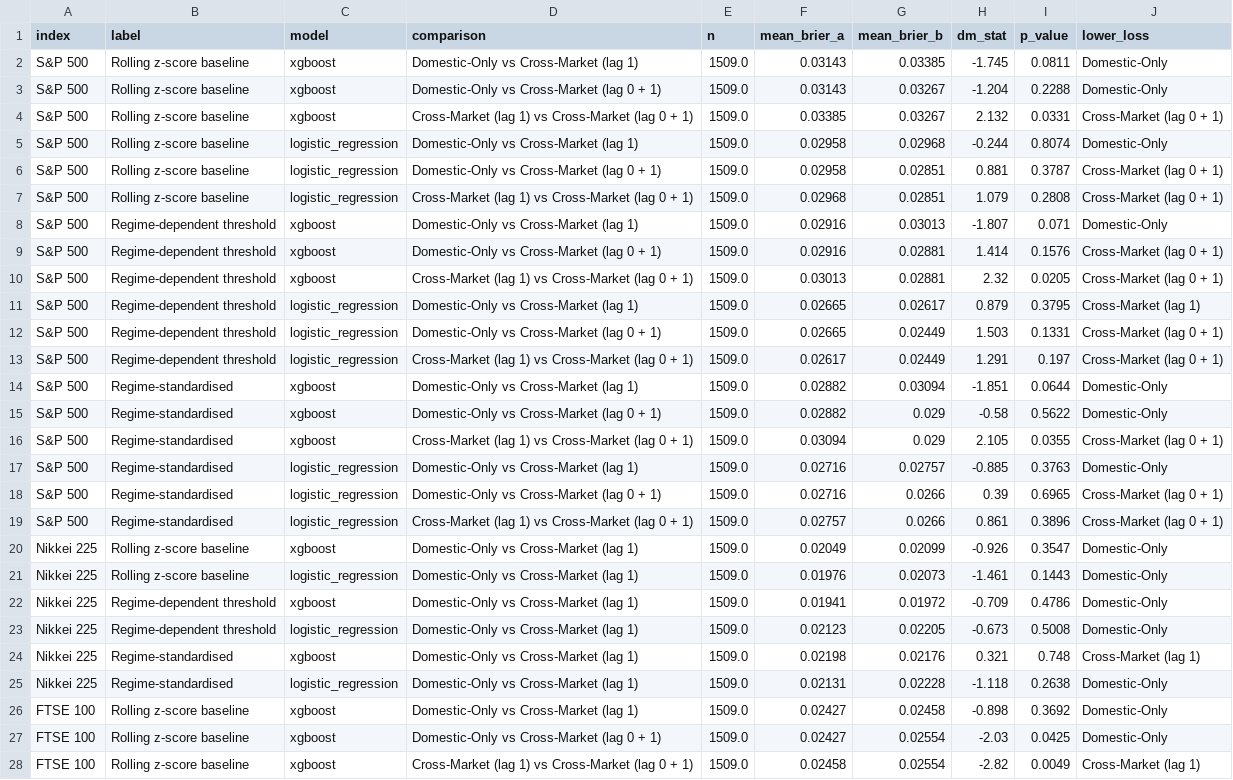
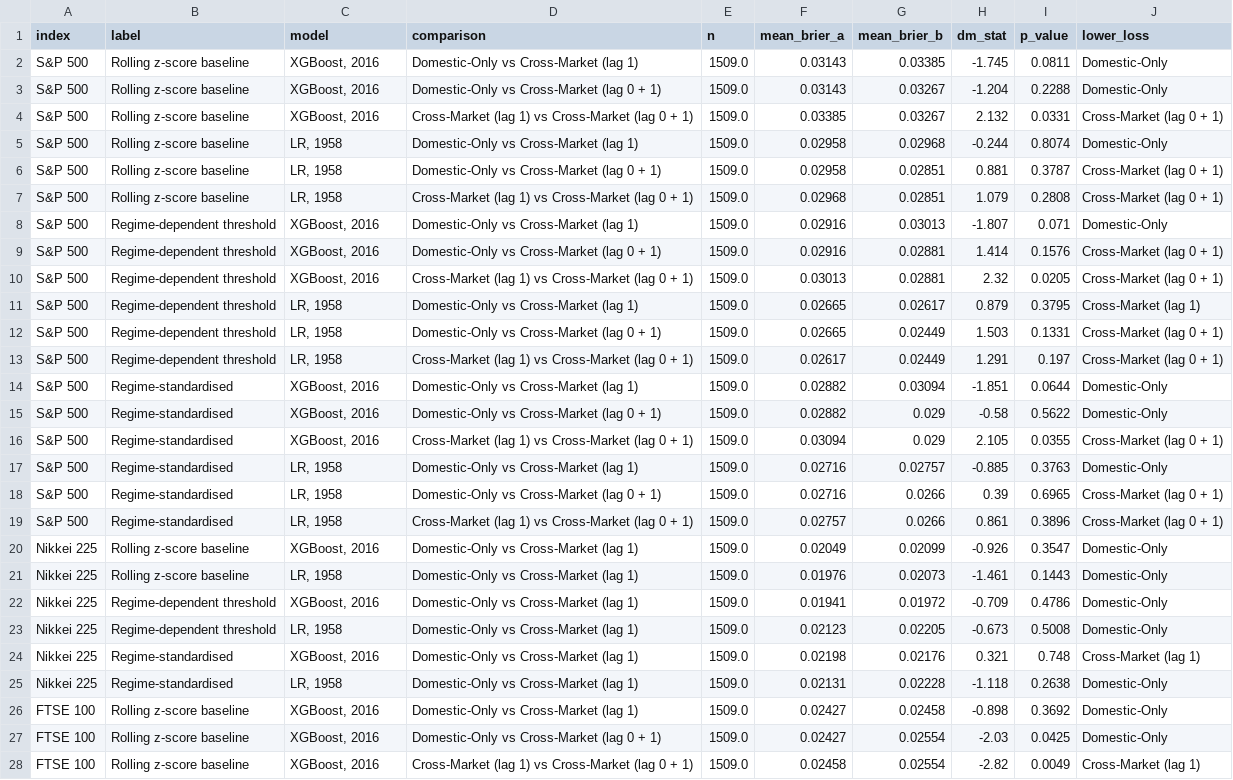
Before and after one commit to Kidon02/FYP_related, a CSV file: results/tables/table_dm_tests.csv, drawn as a sheet; only a part is shown; the diff covers the shown part only; the diff names each change by its address in the sheet, - before the commit and + after, or states it on an @@ line.

```diff
--- a/results/tables/table_dm_tests.csv
+++ b/results/tables/table_dm_tests.csv
-C2:C4 (model): xgboost
+C2:C4 (model): XGBoost, 2016
-C5:C7 (model): logistic_regression
+C5:C7 (model): LR, 1958
-C8:C10 (model): xgboost
+C8:C10 (model): XGBoost, 2016
-C11:C13 (model): logistic_regression
+C11:C13 (model): LR, 1958
-C14:C16 (model): xgboost
+C14:C16 (model): XGBoost, 2016
-C17:C19 (model): logistic_regression
+C17:C19 (model): LR, 1958
-C20 (model): xgboost
+C20 (model): XGBoost, 2016
-C21 (model): logistic_regression
+C21 (model): LR, 1958
-C22 (model): xgboost
+C22 (model): XGBoost, 2016
-C23 (model): logistic_regression
+C23 (model): LR, 1958
-C24 (model): xgboost
+C24 (model): XGBoost, 2016
-C25 (model): logistic_regression
+C25 (model): LR, 1958
-C26:C28 (model): xgboost
+C26:C28 (model): XGBoost, 2016
```
Also changed, not shown: 15 edited cells elsewhere in this file, results/tables/table_model_results.csv, 7 other files.
